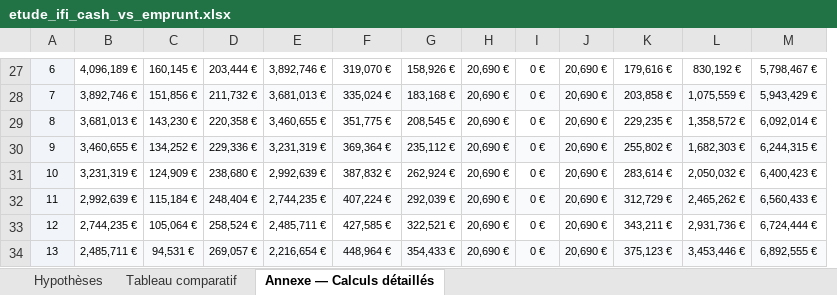
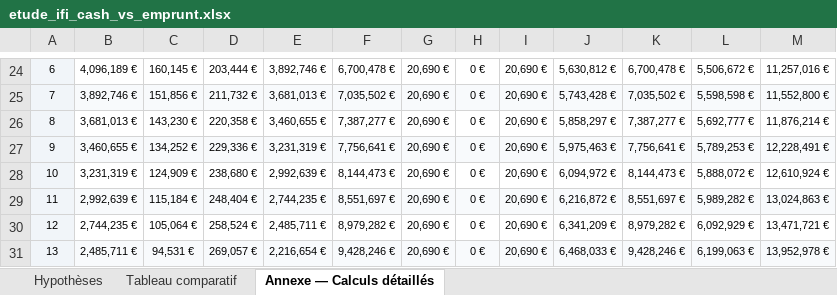
Before and after one commit to gobertjulien007-lab/juju, an Excel workbook: etude_ifi_cash_vs_emprunt.xlsx, sheet Annexe — Calculs détaillés, drawn as a sheet; only a part is shown, gaps mark what is left out; values as stored, in another font and other column widths than the file's, no borders; removed rows and columns are numbered as before the commit, all else as after; the diff covers the shown part only; the diff names each change by its address in the sheet, - before the commit and + after, or states it on an @@ line.

```diff
--- a/etude_ifi_cash_vs_emprunt.xlsx (sheet Annexe — Calculs détaillés)
+++ b/etude_ifi_cash_vs_emprunt.xlsx (sheet Annexe — Calculs détaillés)
-column G, rows 27-34: 158,926 € | 183,168 € | 208,545 € | 235,112 € | 262,924 € | 292,039 € | 322,521 € | 354,433 €
+column J, rows 24-31: 5,630,812 € | 5,743,428 € | 5,858,297 € | 5,975,463 € | 6,094,972 € | 6,216,872 € | 6,341,209 € | 6,468,033 €
-F24: 319,070 €
+F24: 6,700,478 €
-K24: 179,616 €
+K24: 6,700,478 €
-L24: 830,192 €
+L24: 5,506,672 €
-M24: 5,798,467 €
+M24: 11,257,016 €
-F25: 335,024 €
+F25: 7,035,502 €
-K25: 203,858 €
+K25: 7,035,502 €
-L25: 1,075,559 €
+L25: 5,598,598 €
-M25: 5,943,429 €
+M25: 11,552,800 €
-F26: 351,775 €
+F26: 7,387,277 €
-K26: 229,235 €
+K26: 7,387,277 €
-L26: 1,358,572 €
+L26: 5,692,777 €
-M26: 6,092,014 €
+M26: 11,876,214 €
-F27: 369,364 €
+F27: 7,756,641 €
-K27: 255,802 €
+K27: 7,756,641 €
-L27: 1,682,303 €
+L27: 5,789,253 €
-M27: 6,244,315 €
+M27: 12,228,491 €
-F28: 387,832 €
+F28: 8,144,473 €
-K28: 283,614 €
+K28: 8,144,473 €
-L28: 2,050,032 €
+L28: 5,888,072 €
-M28: 6,400,423 €
+M28: 12,610,924 €
-F29: 407,224 €
+F29: 8,551,697 €
-K29: 312,729 €
+K29: 8,551,697 €
-L29: 2,465,262 €
+L29: 5,989,282 €
-M29: 6,560,433 €
+M29: 13,024,863 €
-F30: 427,585 €
+F30: 8,979,282 €
-K30: 343,211 €
+K30: 8,979,282 €
-L30: 2,931,736 €
+L30: 6,092,929 €
-M30: 6,724,444 €
+M30: 13,471,721 €
-F31: 448,964 €
+F31: 9,428,246 €
-K31: 375,123 €
+K31: 9,428,246 €
-L31: 3,453,446 €
+L31: 6,199,063 €
-M31: 6,892,555 €
+M31: 13,952,978 €
```
Also changed, not shown: 13 added rows, 16 removed rows, 54 edited cells, cell formats, merged cells and row numbers in column A elsewhere in this sheet, sheet Tableau comparatif, sheet Hypothèses, 2 other files.
